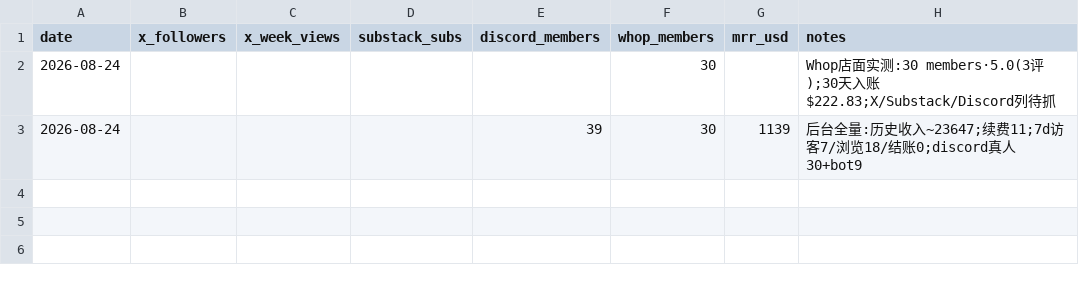
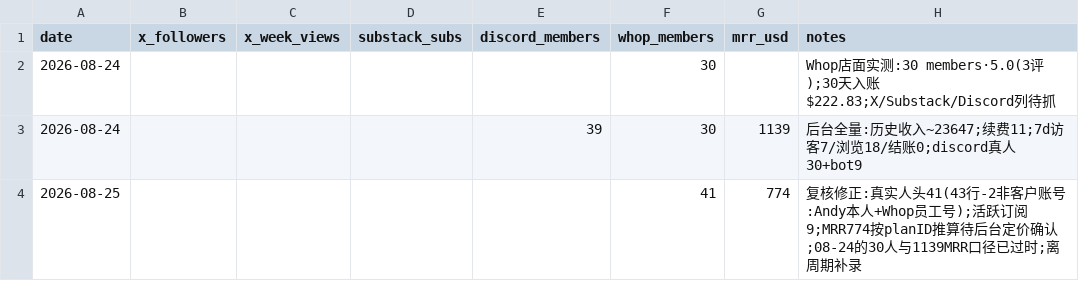
Before and after one commit to Fluxus-Trade-Lab/fluxus-dashboard, a CSV file: data/growth/metrics.csv, drawn as a sheet; the diff names each change by its address in the sheet, - before the commit and + after, or states it on an @@ line.

Commit message:
growth: 会员存量确认 41 人 + members.csv 首次填充(匿名41行) + baseline PII 脱敏
- PayPal 对账独立复核通过: 按 Transaction ID 去重后 lifetime 7×$3,399=$23,793 成立;
  按行汇总得 $48,754 是 Hold/Release/Pending 生命周期行造成的假象,方法已留档
- 存量确认: 43 行 − 2 非客户账号(Andy 本人/Whop 员工号) = 真实人头 41
  active 36 · canceling 4 · expired 1 | subscription 13 · one-time 20 · free 8 | 无 Discord 4
- 三处口径漂移标注: 30 人已过时 / MRR $1,139 与三轨定价矛盾(重算≈$774) / 总收入不可相加
- ⚠️ baseline.md 三行姓名+handle+单人金额脱敏 —— 违反 README PII 政策且已公开在 main;
  git 历史仍存原文,清史待 Andy 决定
- members.csv 首次填充 41 行,全匿名 G001-G041,逐 token 自检通过
- 素材箱两行(增长对账 / PII 自检假阳性教训);在 origin/main 版本上追加,未覆盖前端两行

```diff
--- a/data/growth/metrics.csv
+++ b/data/growth/metrics.csv
+row 4: 2026-08-25 |  |  |  |  | 41 | 774 | 复核修正:真实人头41(43行-2非客户账号:Andy本人+Whop员工号);活跃订阅9;MRR774按planID推算待后台定价确认;08-24的30人与1139MRR口径已过时;离周期补录
```
Also changed, not shown: 4 other files.
